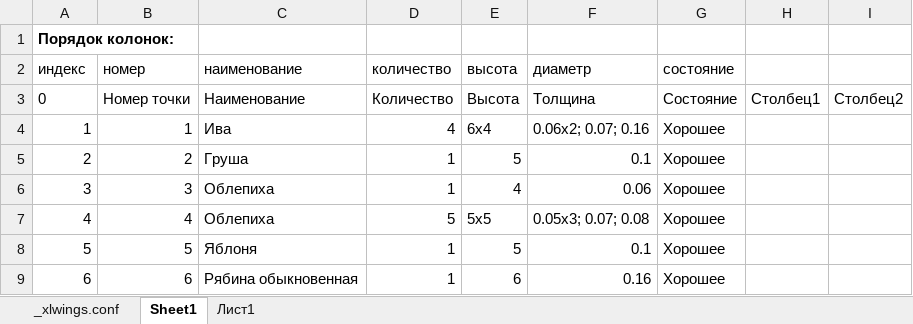
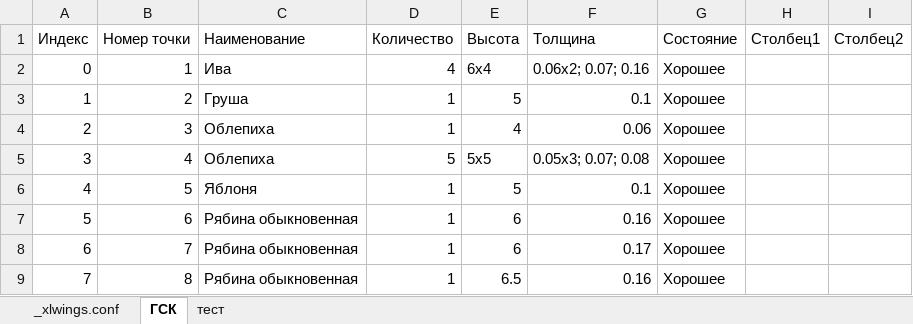
Before and after one commit to maxmyslivets/TaxationMaster, an Excel workbook: TaxationTool_Excel.xlsm, sheet ГСК, drawn as a sheet; only a part is shown; the shorter side is filled out with more unchanged rows; values as stored, in another font and other column widths than the file's, no borders; table styles not drawn; removed rows and columns are numbered as before the commit, all else as after; the diff names each change by its address in the sheet, - before the commit and + after, or states it on an @@ line.

```diff
--- a/TaxationTool_Excel.xlsm (sheet ГСК)
+++ b/TaxationTool_Excel.xlsm (sheet ГСК)
-sheet tab: Sheet1
+sheet tab: ГСК
-sheet tab: Лист1
+sheet tab: тест
-row 1: Порядок колонок:
-row 2: индекс | номер | наименование | количество | высота | диаметр | состояние
@@ column A (Индекс) renumbered from row 1 down @@
```
Also changed, not shown: sheet тест, formulas that keep their value, 3 other files.
